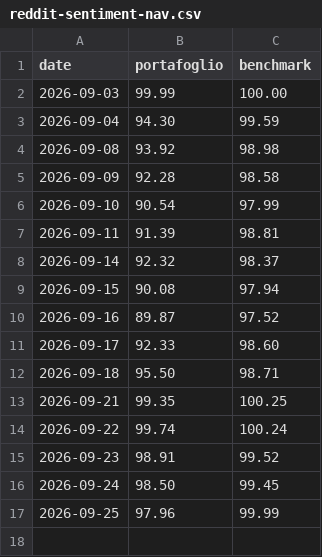
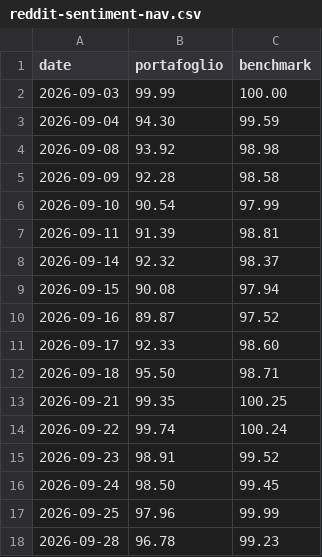
Before and after one commit to TylerD1917/SmartMoneyLab, a CSV file: public/tools/reddit-sentiment-nav.csv, drawn as a sheet.

Commit message:
fix(lab): il workflow reddit committava solo il JSON, non il CSV
Il CSV della serie completa e' tracciato e viene riscritto a ogni run:
restando fuori dallo staging faceva fallire il rebase con 'You have
unstaged changes' e il commit moriva sul runner. Ora entrambi gli output
sono in staging e il push riprova con pull --rebase --autostash.

Ripara anche gli ancoraggi del calcolo incrementale, rimasti tarati sul
livello di ^GSPC (7747) dopo il passaggio a IVV (775): il benchmark
usciva fuori scala di dieci volte e avrebbe falsato il commento mensile
al ribilancio di ottobre. Ora il motore li riallinea a ogni run.

Include gli asset social del Reddit Retail Sentiment.

```diff
--- a/public/tools/reddit-sentiment-nav.csv
+++ b/public/tools/reddit-sentiment-nav.csv
@@ -17 +17,2 @@ date,portafoglio,benchmark
 2026-09-25,97.96,99.99
+2026-09-28,96.78,99.23
```
Also changed, not shown: 22 other files.
